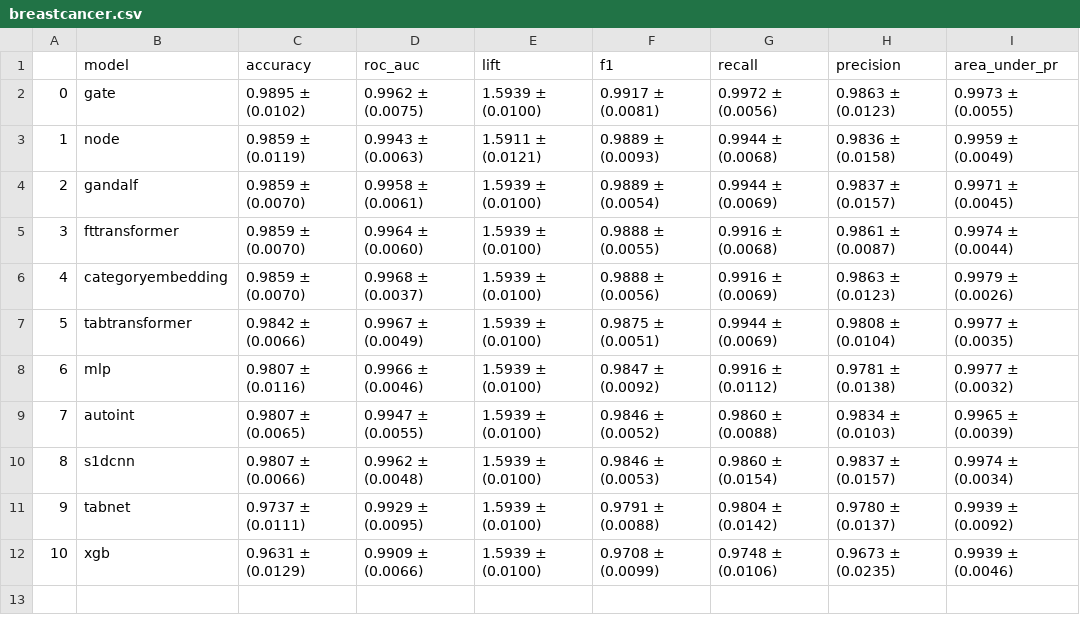
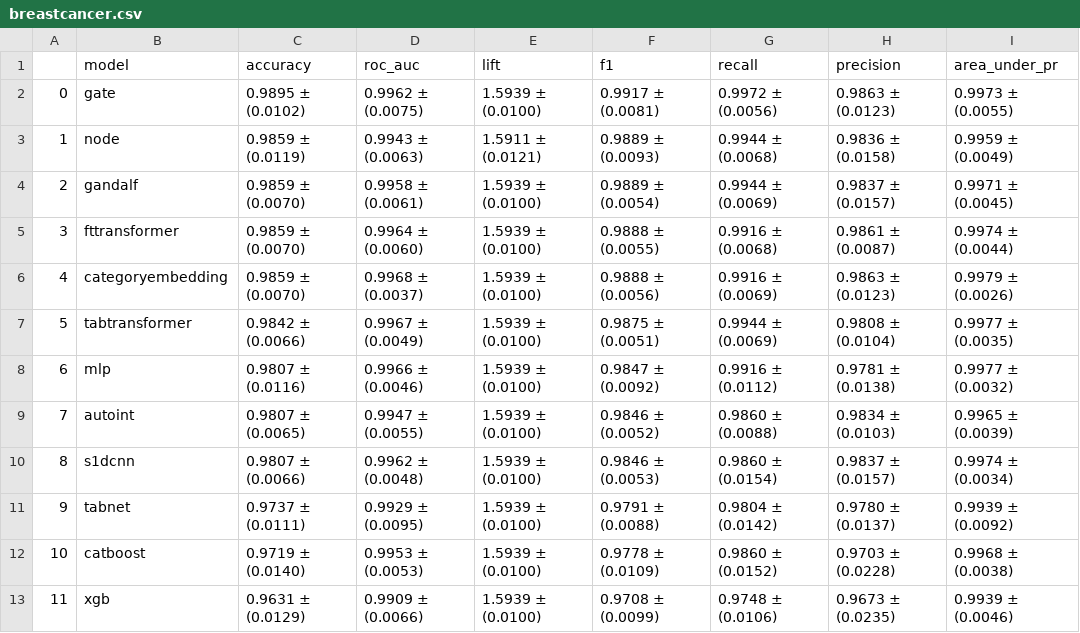
Before and after one commit to mdicio/AutoDeep, a CSV file: notebooks/tables/hyperopt/breastcancer.csv, drawn as a sheet; addresses are those after the commit; the diff names each change by its address in the sheet, - before the commit and + after, or states it on an @@ line.

```diff
--- a/notebooks/tables/hyperopt/breastcancer.csv
+++ b/notebooks/tables/hyperopt/breastcancer.csv
+row 12: 10 | catboost | 0.9719 ± (0.0140) | 0.9953 ± (0.0053) | 1.5939 ± (0.0100) | 0.9778 ± (0.0109) | 0.9860 ± (0.0152) | 0.9703 ± (0.0228) | 0.9968 ± (0.0038)
@@ column A renumbered from row 13 down @@
```
Also changed, not shown: notebooks/tables/hyperopt/ageconditions.csv, notebooks/tables/hyperopt/diabetes.csv, 20 other files.
